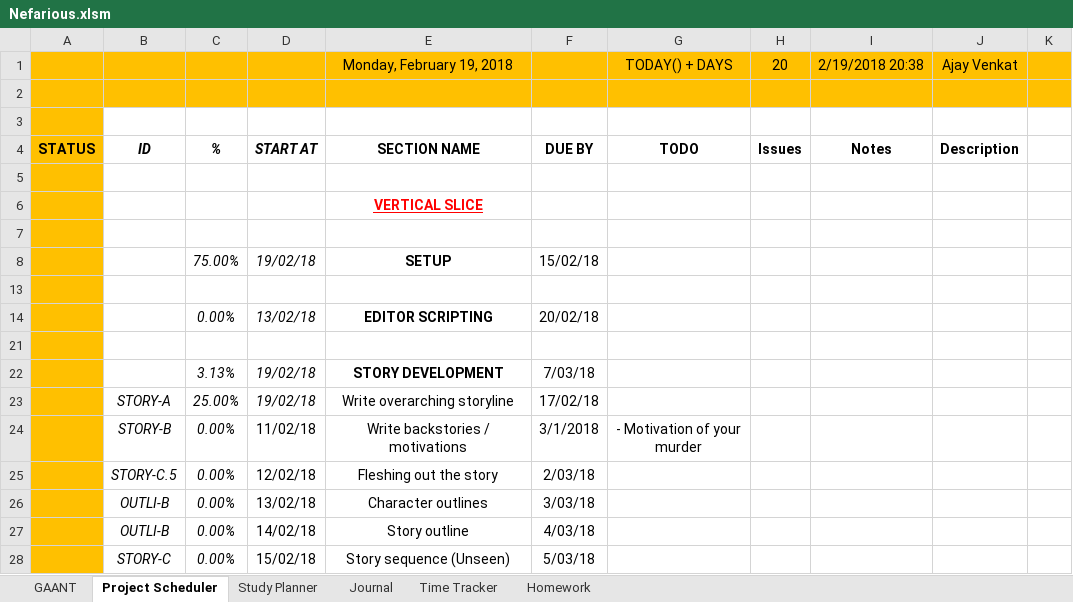
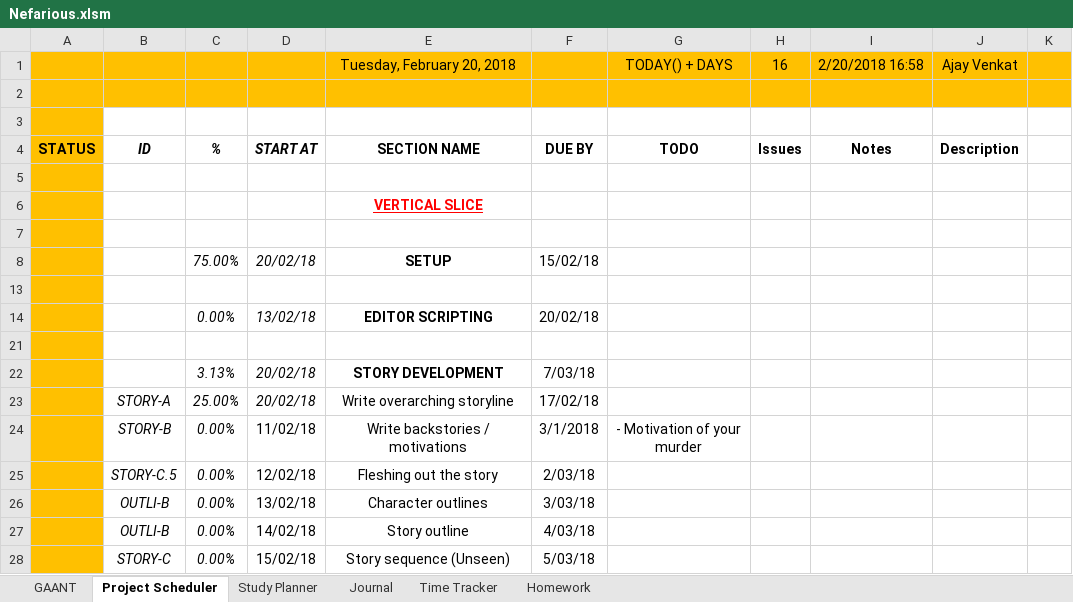
Before and after one commit to AJTech2002/NEFARIOUS, an Excel workbook: Management & Logging/Planning and Management/Nefarious.xlsm, sheet Project Scheduler, drawn as a sheet; only a part is shown; values as stored, in another font and other column widths than the file's, no borders; conditional formats not drawn; the diff names each change by its address in the sheet, - before the commit and + after, or states it on an @@ line.

```diff
--- a/Management & Logging/Planning and Management/Nefarious.xlsm (sheet Project Scheduler)
+++ b/Management & Logging/Planning and Management/Nefarious.xlsm (sheet Project Scheduler)
-E1: Monday, February 19, 2018
+E1: Tuesday, February 20, 2018
-H1: 20
+H1: 16
-I1: 2/19/2018 20:38
+I1: 2/20/2018 16:58
-D8: 19/02/18
+D8: 20/02/18
-D22:D23: 19/02/18
+D22:D23: 20/02/18
```
Also changed, not shown: sheet GAANT, sheet Study Planner, sheet Homework, sheet Time Tracker, sheet Journal, hidden cells, charts or pictures, 45 other files.
